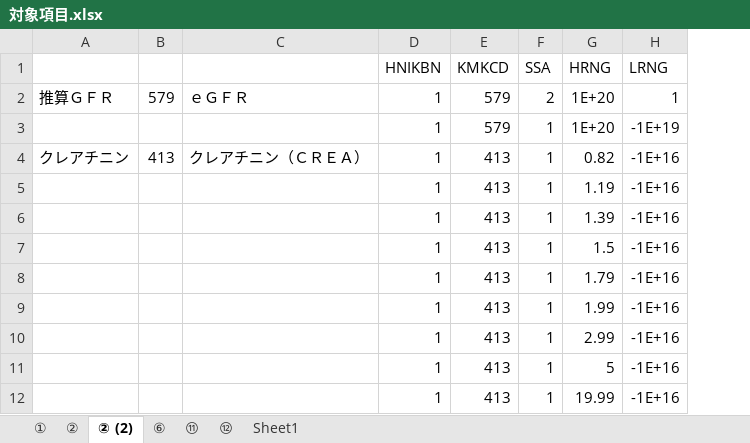
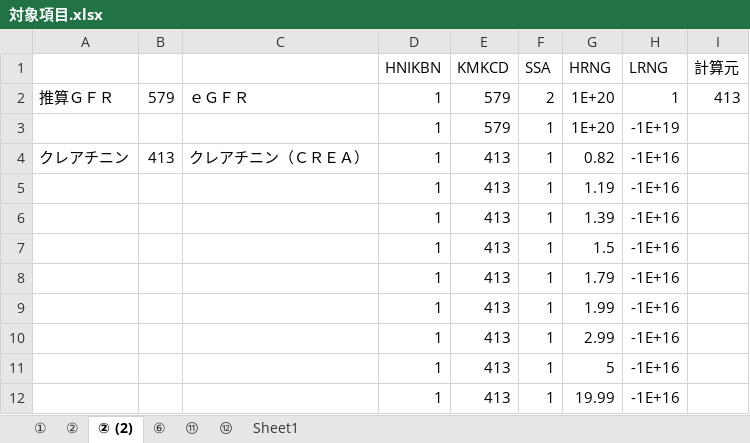
Before and after one commit to hanyutatsuya/Chemistory, an Excel workbook: 次期システム対応/doc/対象項目.xlsx, sheet ② (2), drawn as a sheet; only a part is shown; values as stored, in another font and other column widths than the file's, no borders; the diff names each change by its address in the sheet, - before the commit and + after, or states it on an @@ line.

Commit message:
Commit 20240222-170808

```diff
--- a/次期システム対応/doc/対象項目.xlsx (sheet ② (2))
+++ b/次期システム対応/doc/対象項目.xlsx (sheet ② (2))
+column I (計算元), row 2: 413
```
